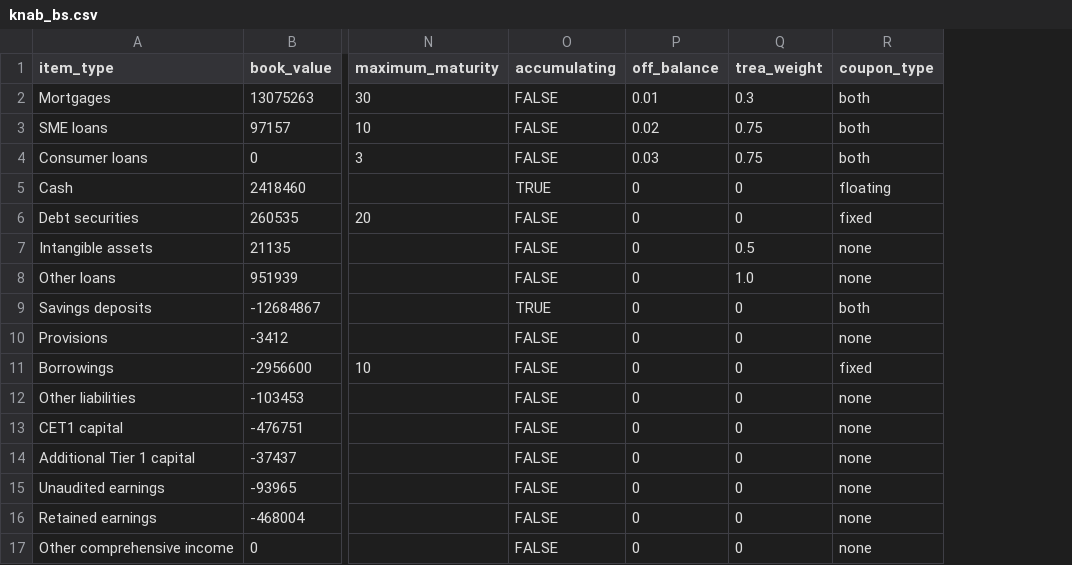
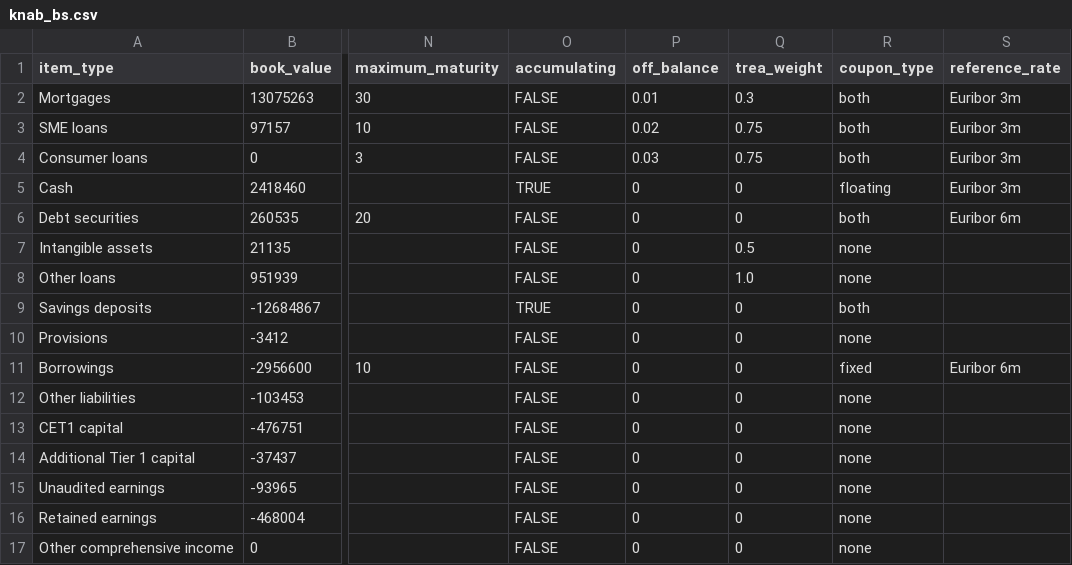
Before and after one commit to woutersolutions/BankProjections, a CSV file: src/examples/knab_bs.csv, drawn as a sheet; only a part is shown, gaps mark what is left out; the diff names each change by its address in the sheet, - before the commit and + after, or states it on an @@ line.

```diff
--- a/src/examples/knab_bs.csv
+++ b/src/examples/knab_bs.csv
+column S (reference_rate), rows 2-11: Euribor 3m | Euribor 3m | Euribor 3m | Euribor 3m | Euribor 6m |  |  |  |  | Euribor 6m
-R6 (coupon_type): fixed
+R6 (coupon_type): both
```
Also changed, not shown: src/examples/test_bs.csv, 4 other files.
